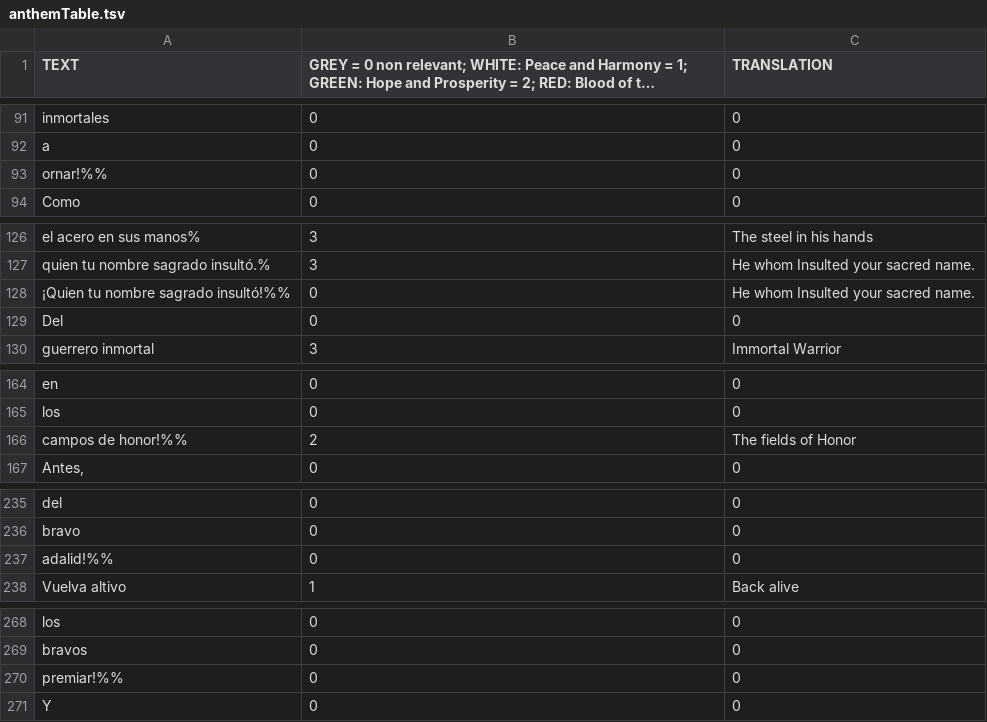
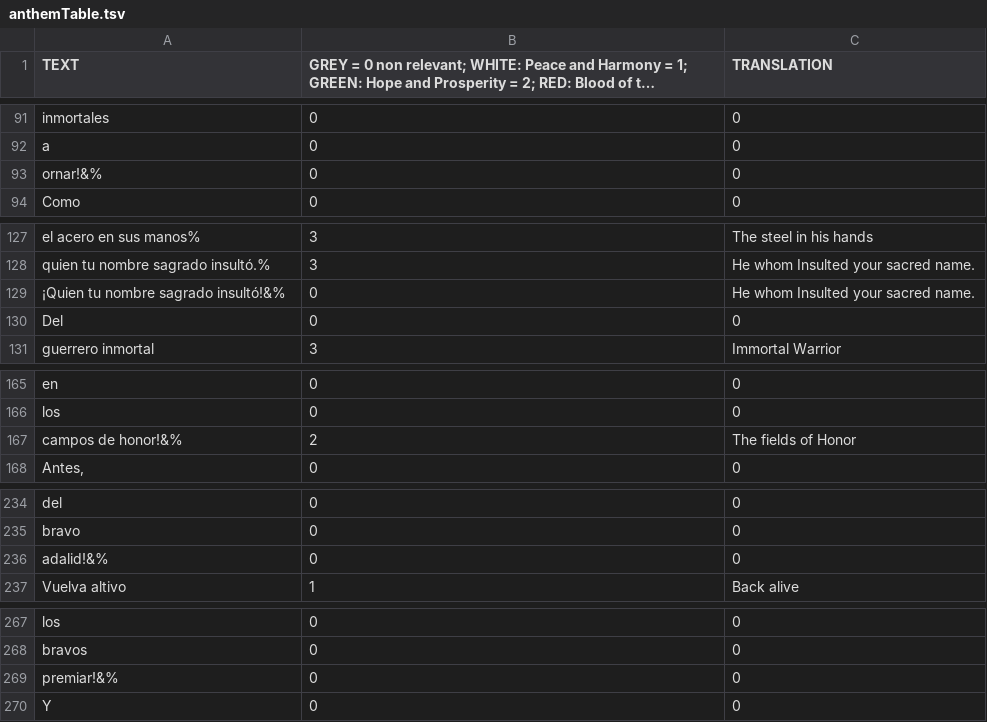
Before and after one commit to dmtta/dataVis_class, a TSV file: HW/ANTHEM/nationalAnthem/data/anthemTable.tsv, drawn as a sheet; only a part is shown, gaps mark what is left out; long unchanged cells end in …; the diff covers the shown part only.

Commit message:
Text is in place, color blocks are displayed. Code Works!

```diff
--- a/HW/ANTHEM/nationalAnthem/data/anthemTable.tsv
+++ b/HW/ANTHEM/nationalAnthem/data/anthemTable.tsv
@@ -92,3 +92,3 @@ inmortales	0	0
 a	0	0
-ornar!%%	0	0
+ornar!&%	0	0
 Como	0	0
@@ -127,3 +128,3 @@ el acero en sus manos%	3	The steel in his hands
 quien tu nombre sagrado insultó.%	3	He whom Insulted your sacred name.
-¡Quien tu nombre sagrado insultó!%%	0	He whom Insulted your sacred name.
+¡Quien tu nombre sagrado insultó!&%	0	He whom Insulted your sacred name.
 Del	0	0
@@ -165,3 +166,3 @@ en	0	0
 los	0	0
-campos de honor!%%	2	The fields of Honor
+campos de honor!&%	2	The fields of Honor
 Antes,	0	0
@@ -236,3 +235,3 @@ del	0	0
 bravo	0	0
-adalid!%%	0	0
+adalid!&%	0	0
 Vuelva altivo	1	Back alive
@@ -269,3 +268,3 @@ los	0	0
 bravos	0	0
-premiar!%%	0	0
+premiar!&%	0	0
 Y	0	0
```
Also changed, not shown: 1 added row, 3 removed rows and 6 edited cells elsewhere in this file, 2 other files.
